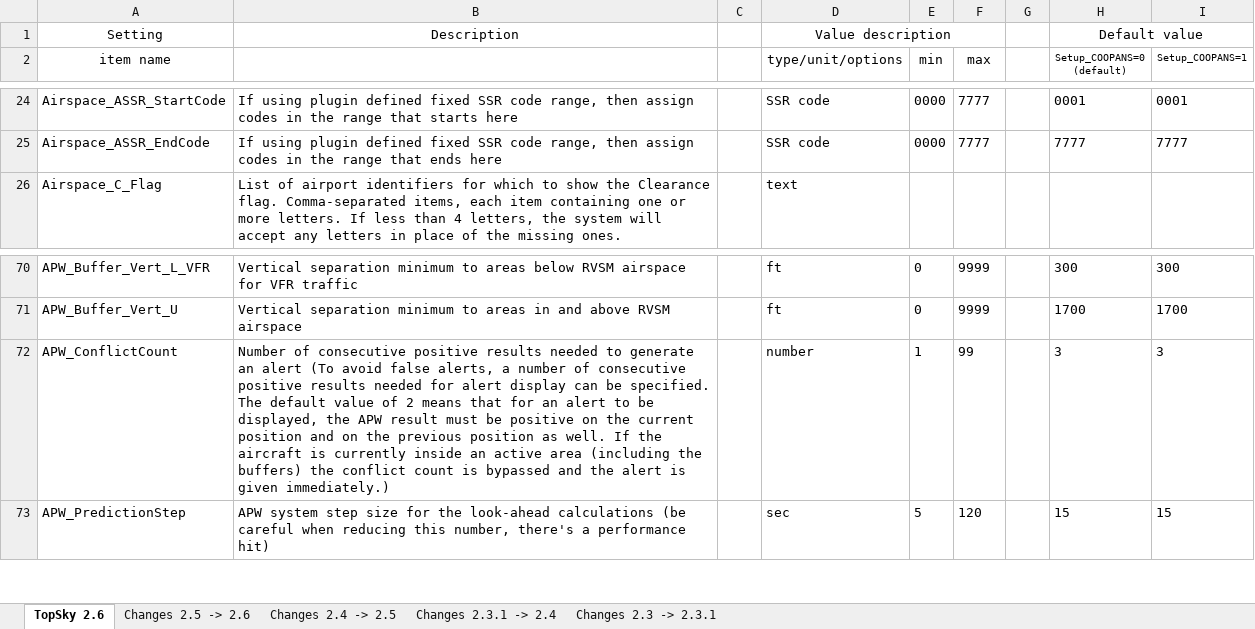
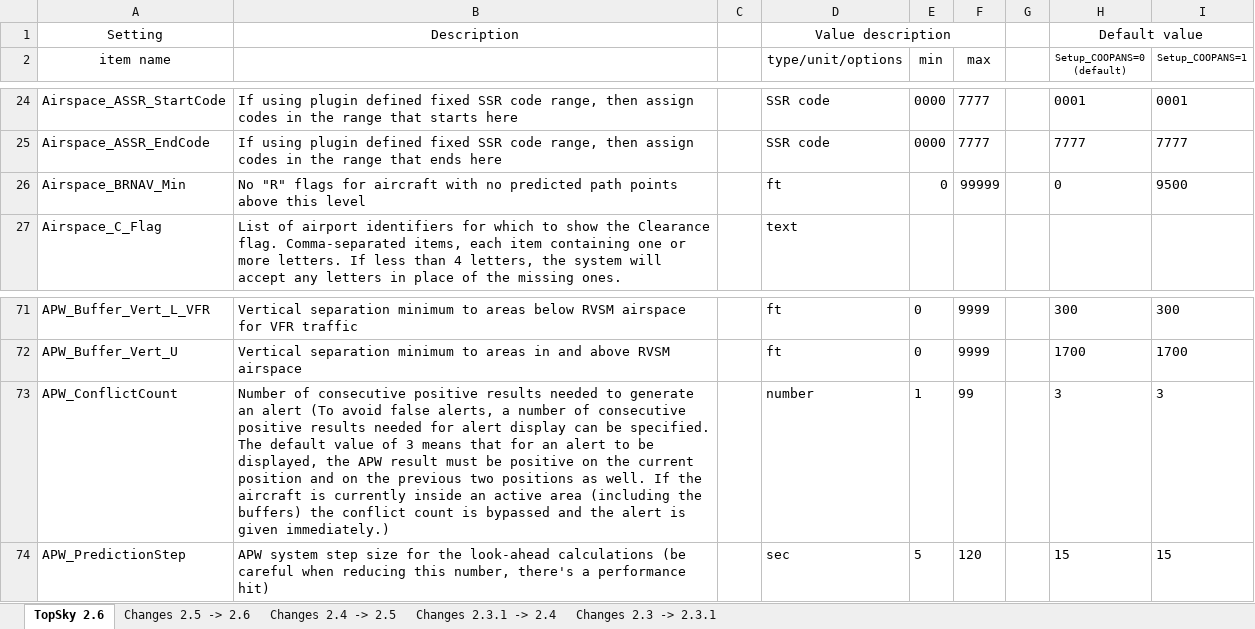
Before and after one commit to plvacc-ops/EPWW-Controller-Package, an Excel workbook: EPWW/Plugins/TopSky/RADAR/Documentation/Developer/TopSky_Developer_Guide_Settings.xlsx, sheet TopSky 2.6, drawn as a sheet; only a part is shown, gaps mark what is left out; values as stored, in another font and other column widths than the file's, no borders; conditional formats not drawn; addresses are those after the commit; the diff names each change by its address in the sheet, - before the commit and + after, or states it on an @@ line.

Commit message:
plugins update

```diff
--- a/EPWW/Plugins/TopSky/RADAR/Documentation/Developer/TopSky_Developer_Guide_Settings.xlsx (sheet TopSky 2.6)
+++ b/EPWW/Plugins/TopSky/RADAR/Documentation/Developer/TopSky_Developer_Guide_Settings.xlsx (sheet TopSky 2.6)
+row 26: Airspace_BRNAV_Min | No "R" flags for aircraft with no predicted path points above this level |  | ft | 0 | 99999 |  | 0 | 9500
-B73: …value of 2 means that for an alert to be displayed, the APW result must be positive on the current position and on the previous position as well.…
+B73: …value of 3 means that for an alert to be displayed, the APW result must be positive on the current position and on the previous two positions as well.…
```
Also changed, not shown: sheet Changes 2.5 -> 2.6, EPWW/Plugins/TopSky/TWR/Documentation/Developer/TopSky_Developer_Guide_Settings.xlsx, 18 other files.
